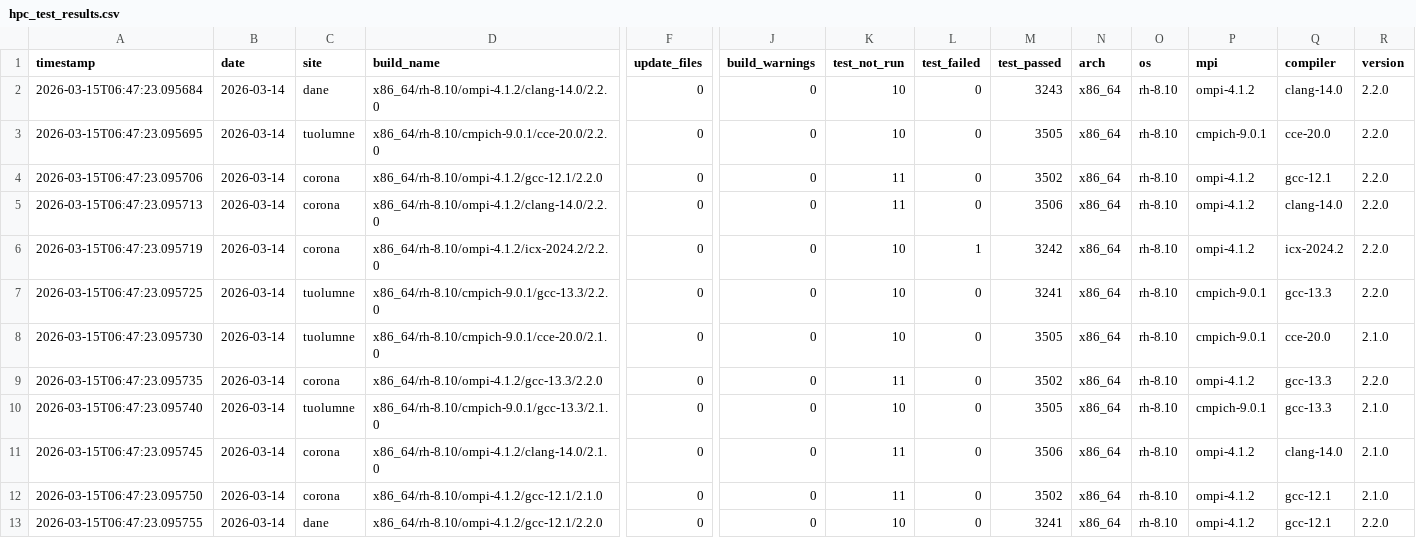
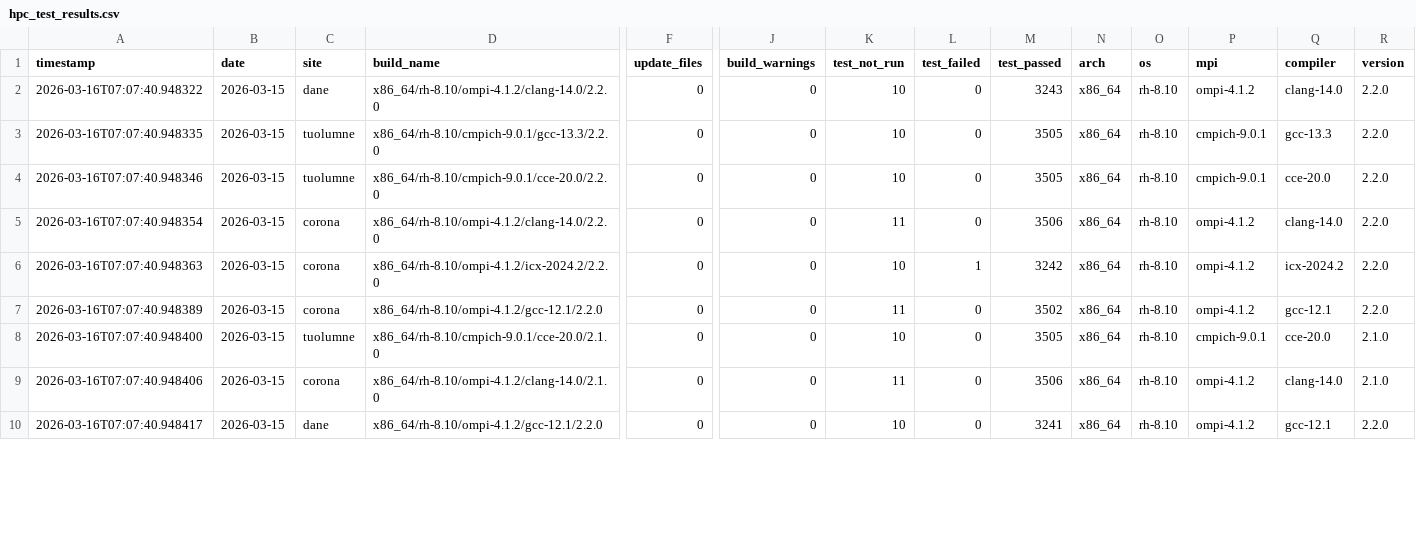
Before and after one commit to hyoklee/hpc-h5, a CSV file: src/hpc_test_results.csv, drawn as a sheet; only a part is shown, gaps mark what is left out; removed rows and columns are numbered as before the commit, all else as after; rows hold the shown columns only; the diff covers the shown part only; the diff names each change by its address in the sheet, - before the commit and + after, or states it on an @@ line.

```diff
--- a/src/hpc_test_results.csv
+++ b/src/hpc_test_results.csv
-A2 (timestamp): 2026-03-15T06:47:23.095684
+A2 (timestamp): 2026-03-16T07:07:40.948322
-B2:B6 (date): 2026-03-14
+B2:B6 (date): 2026-03-15
-A3 (timestamp): 2026-03-15T06:47:23.095695
+A3 (timestamp): 2026-03-16T07:07:40.948335
-D3 (build_name): x86_64/rh-8.10/cmpich-9.0.1/cce-20.0/2.2.0
+D3 (build_name): x86_64/rh-8.10/cmpich-9.0.1/gcc-13.3/2.2.0
-Q3 (compiler): cce-20.0
+Q3 (compiler): gcc-13.3
-A4 (timestamp): 2026-03-15T06:47:23.095706
+A4 (timestamp): 2026-03-16T07:07:40.948346
-C4 (site): corona
+C4 (site): tuolumne
-D4 (build_name): x86_64/rh-8.10/ompi-4.1.2/gcc-12.1/2.2.0
+D4 (build_name): x86_64/rh-8.10/cmpich-9.0.1/cce-20.0/2.2.0
-K4 (test_not_run): 11
+K4 (test_not_run): 10
-M4 (test_passed): 3502
+M4 (test_passed): 3505
-P4 (mpi): ompi-4.1.2
+P4 (mpi): cmpich-9.0.1
-Q4 (compiler): gcc-12.1
+Q4 (compiler): cce-20.0
-A5 (timestamp): 2026-03-15T06:47:23.095713
+A5 (timestamp): 2026-03-16T07:07:40.948354
-A6 (timestamp): 2026-03-15T06:47:23.095719
+A6 (timestamp): 2026-03-16T07:07:40.948363
-row 7: 2026-03-15T06:47:23.095725 | 2026-03-14 | tuolumne | x86_64/rh-8.10/cmpich-9.0.1/gcc-13.3/2.2.0 | 0 | 0 | 10 | 0 | 3241 | x86_64 | rh-8.10 | cmpich-9.0.1 | gcc-13.3 | 2.2.0
-row 8: 2026-03-15T06:47:23.095730 | 2026-03-14 | tuolumne | x86_64/rh-8.10/cmpich-9.0.1/cce-20.0/2.1.0 | 0 | 0 | 10 | 0 | 3505 | x86_64 | rh-8.10 | cmpich-9.0.1 | cce-20.0 | 2.1.0
-A7 (timestamp): 2026-03-15T06:47:23.095735
+A7 (timestamp): 2026-03-16T07:07:40.948389
-B7:B9 (date): 2026-03-14
+B7:B9 (date): 2026-03-15
-D7 (build_name): x86_64/rh-8.10/ompi-4.1.2/gcc-13.3/2.2.0
+D7 (build_name): x86_64/rh-8.10/ompi-4.1.2/gcc-12.1/2.2.0
-Q7 (compiler): gcc-13.3
+Q7 (compiler): gcc-12.1
-A8 (timestamp): 2026-03-15T06:47:23.095740
+A8 (timestamp): 2026-03-16T07:07:40.948400
-D8 (build_name): x86_64/rh-8.10/cmpich-9.0.1/gcc-13.3/2.1.0
+D8 (build_name): x86_64/rh-8.10/cmpich-9.0.1/cce-20.0/2.1.0
-Q8 (compiler): gcc-13.3
+Q8 (compiler): cce-20.0
-A9 (timestamp): 2026-03-15T06:47:23.095745
+A9 (timestamp): 2026-03-16T07:07:40.948406
-row 12: 2026-03-15T06:47:23.095750 | 2026-03-14 | corona | x86_64/rh-8.10/ompi-4.1.2/gcc-12.1/2.1.0 | 0 | 0 | 11 | 0 | 3502 | x86_64 | rh-8.10 | ompi-4.1.2 | gcc-12.1 | 2.1.0
-A10 (timestamp): 2026-03-15T06:47:23.095755
+A10 (timestamp): 2026-03-16T07:07:40.948417
-B10 (date): 2026-03-14
+B10 (date): 2026-03-15
```
Also changed, not shown: 1 added row and 22 edited cells elsewhere in this file, 2 other files.
